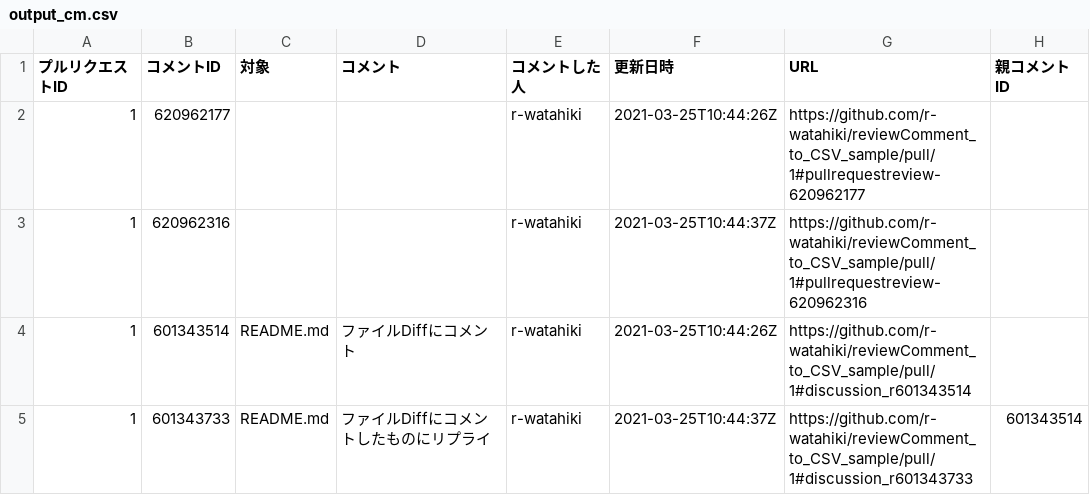
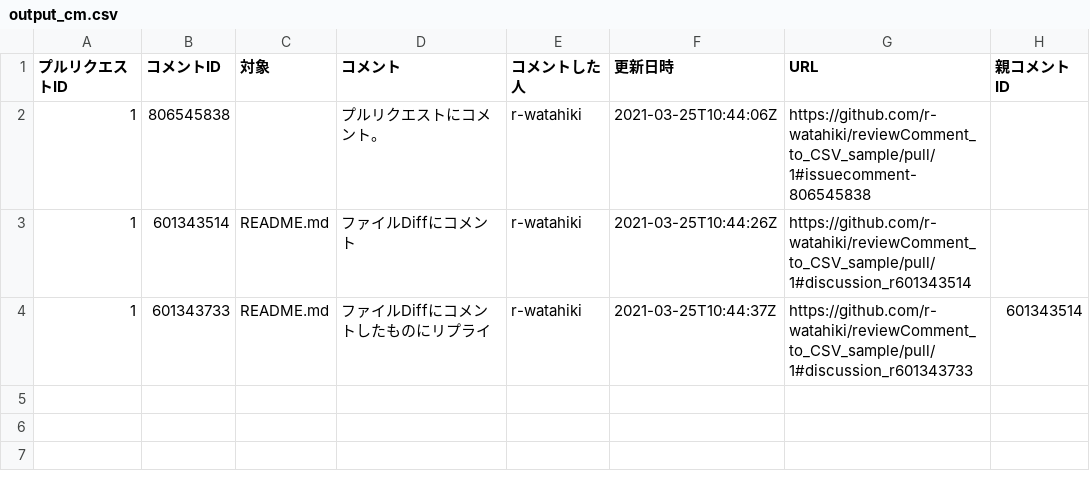
Before and after one commit to r-watahiki/reviewComment_to_CSV_sample, a CSV file: output_cm.csv, drawn as a sheet.

Commit message:
add CSV

```diff
--- a/output_cm.csv
+++ b/output_cm.csv
@@ -1,4 +1,3 @@
 プルリクエストID,コメントID,対象,コメント,コメントした人,更新日時,URL,親コメントID
-1,620962177,,,r-watahiki,2021-03-25T10:44:26Z,https://github.com/r-watahiki/reviewComment_to_CSV_sample/pull/1#pullrequestreview-620962177,
-1,620962316,,,r-watahiki,2021-03-25T10:44:37Z,https://github.com/r-watahiki/reviewComment_to_CSV_sample/pull/1#pullrequestreview-620962316,
+1,806545838,,プルリクエストにコメント。,r-watahiki,2021-03-25T10:44:06Z,https://github.com/r-watahiki/reviewComment_to_CSV_sample/pull/1#issuecomment-806545838,
 1,601343514,README.md,ファイルDiffにコメント,r-watahiki,2021-03-25T10:44:26Z,https://github.com/r-watahiki/reviewComment_to_CSV_sample/pull/1#discussion_r601343514,
```
